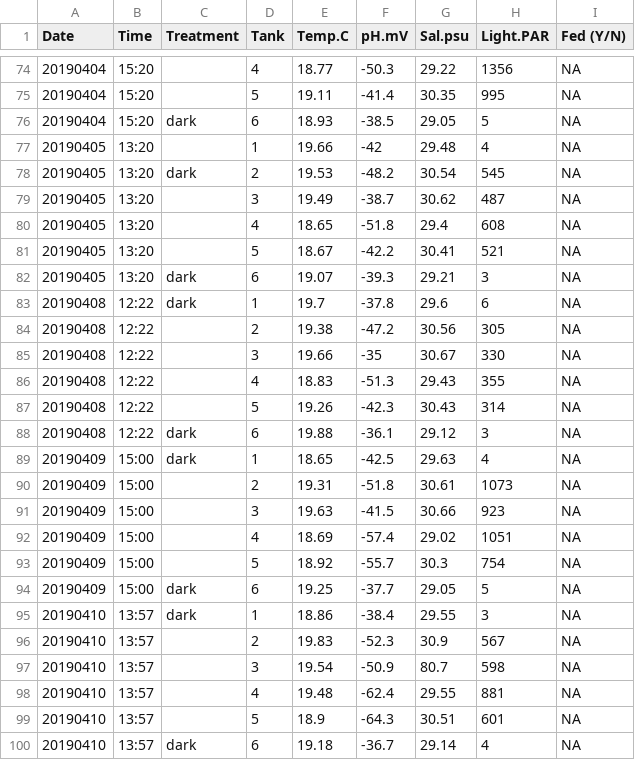
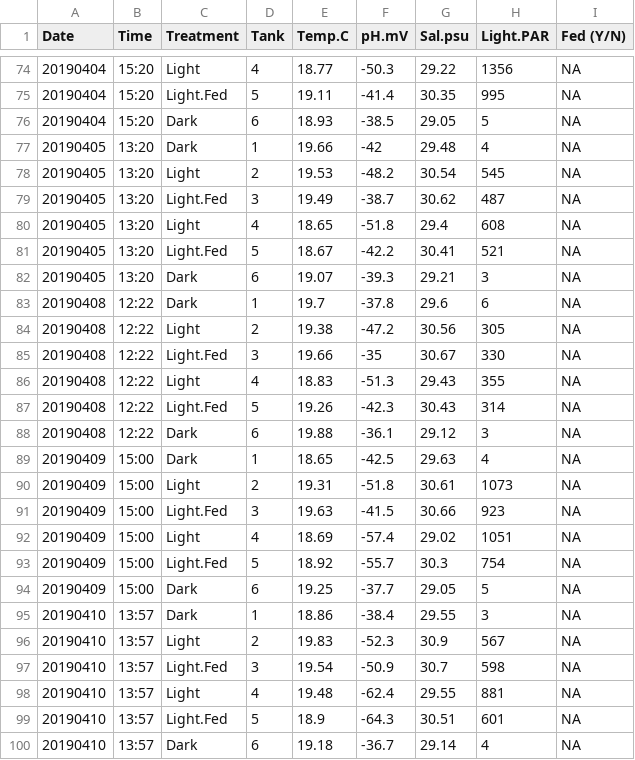
Before and after one commit to kevinhwong1/Astrangia_Nutrition, a CSV file: RAnalysis/Data/Daily_Measurements.csv, drawn as a sheet; only a part is shown, gaps mark what is left out; the diff covers the shown part only.

```diff
--- a/RAnalysis/Data/Daily_Measurements.csv
+++ b/RAnalysis/Data/Daily_Measurements.csv
@@ -74,27 +74,27 @@ Date,Time,Treatment,Tank,Temp.C,pH.mV,Sal.psu,Light.PAR,Fed (Y/N)
-20190404,15:20,,4,18.77,-50.3,29.22,1356,NA
-20190404,15:20,,5,19.11,-41.4,30.35,995,NA
-20190404,15:20,dark,6,18.93,-38.5,29.05,5,NA
-20190405,13:20,,1,19.66,-42,29.48,4,NA
-20190405,13:20,dark,2,19.53,-48.2,30.54,545,NA
-20190405,13:20,,3,19.49,-38.7,30.62,487,NA
-20190405,13:20,,4,18.65,-51.8,29.4,608,NA
-20190405,13:20,,5,18.67,-42.2,30.41,521,NA
-20190405,13:20,dark,6,19.07,-39.3,29.21,3,NA
-20190408,12:22,dark ,1,19.7,-37.8,29.6,6,NA
-20190408,12:22,,2,19.38,-47.2,30.56,305,NA
-20190408,12:22,,3,19.66,-35,30.67,330,NA
-20190408,12:22,,4,18.83,-51.3,29.43,355,NA
-20190408,12:22,,5,19.26,-42.3,30.43,314,NA
-20190408,12:22,dark,6,19.88,-36.1,29.12,3,NA
-20190409,15:00,dark ,1,18.65,-42.5,29.63,4,NA
-20190409,15:00,,2,19.31,-51.8,30.61,1073,NA
-20190409,15:00,,3,19.63,-41.5,30.66,923,NA
-20190409,15:00,,4,18.69,-57.4,29.02,1051,NA
-20190409,15:00,,5,18.92,-55.7,30.3,754,NA
-20190409,15:00,dark,6,19.25,-37.7,29.05,5,NA
-20190410,13:57,dark,1,18.86,-38.4,29.55,3,NA
-20190410,13:57,,2,19.83,-52.3,30.9,567,NA
-20190410,13:57,,3,19.54,-50.9,80.7,598,NA
-20190410,13:57,,4,19.48,-62.4,29.55,881,NA
-20190410,13:57,,5,18.9,-64.3,30.51,601,NA
-20190410,13:57,dark,6,19.18,-36.7,29.14,4,NA
+20190404,15:20,Light,4,18.77,-50.3,29.22,1356,NA
+20190404,15:20,Light.Fed,5,19.11,-41.4,30.35,995,NA
+20190404,15:20,Dark,6,18.93,-38.5,29.05,5,NA
+20190405,13:20,Dark,1,19.66,-42,29.48,4,NA
+20190405,13:20,Light,2,19.53,-48.2,30.54,545,NA
+20190405,13:20,Light.Fed,3,19.49,-38.7,30.62,487,NA
+20190405,13:20,Light,4,18.65,-51.8,29.4,608,NA
+20190405,13:20,Light.Fed,5,18.67,-42.2,30.41,521,NA
+20190405,13:20,Dark,6,19.07,-39.3,29.21,3,NA
+20190408,12:22,Dark,1,19.7,-37.8,29.6,6,NA
+20190408,12:22,Light,2,19.38,-47.2,30.56,305,NA
+20190408,12:22,Light.Fed,3,19.66,-35,30.67,330,NA
+20190408,12:22,Light,4,18.83,-51.3,29.43,355,NA
+20190408,12:22,Light.Fed,5,19.26,-42.3,30.43,314,NA
+20190408,12:22,Dark,6,19.88,-36.1,29.12,3,NA
+20190409,15:00,Dark,1,18.65,-42.5,29.63,4,NA
+20190409,15:00,Light,2,19.31,-51.8,30.61,1073,NA
+20190409,15:00,Light.Fed,3,19.63,-41.5,30.66,923,NA
+20190409,15:00,Light,4,18.69,-57.4,29.02,1051,NA
+20190409,15:00,Light.Fed,5,18.92,-55.7,30.3,754,NA
+20190409,15:00,Dark,6,19.25,-37.7,29.05,5,NA
+20190410,13:57,Dark,1,18.86,-38.4,29.55,3,NA
+20190410,13:57,Light,2,19.83,-52.3,30.9,567,NA
+20190410,13:57,Light.Fed,3,19.54,-50.9,30.7,598,NA
+20190410,13:57,Light,4,19.48,-62.4,29.55,881,NA
+20190410,13:57,Light.Fed,5,18.9,-64.3,30.51,601,NA
+20190410,13:57,Dark,6,19.18,-36.7,29.14,4,NA
```
Also changed, not shown: 1 added row, 1 removed row and 45 edited cells elsewhere in this file, 8 other files.
